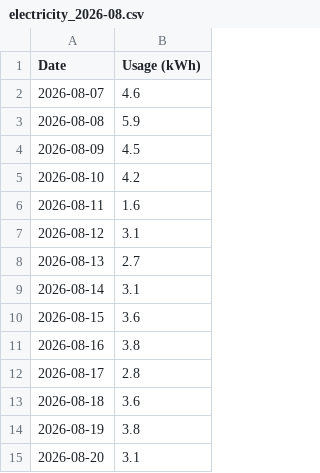
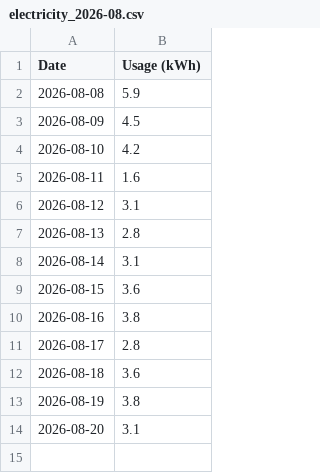
Before and after one commit to elelmokao/monitokyogas, a CSV file: backend/csv_store/electricity_2026-08.csv, drawn as a sheet.

```diff
--- a/backend/csv_store/electricity_2026-08.csv
+++ b/backend/csv_store/electricity_2026-08.csv
@@ -1,3 +1,2 @@
 Date,Usage (kWh)
-2026-08-07,4.6
 2026-08-08,5.9
@@ -7,3 +6,3 @@ Date,Usage (kWh)
 2026-08-12,3.1
-2026-08-13,2.7
+2026-08-13,2.8
 2026-08-14,3.1
```
